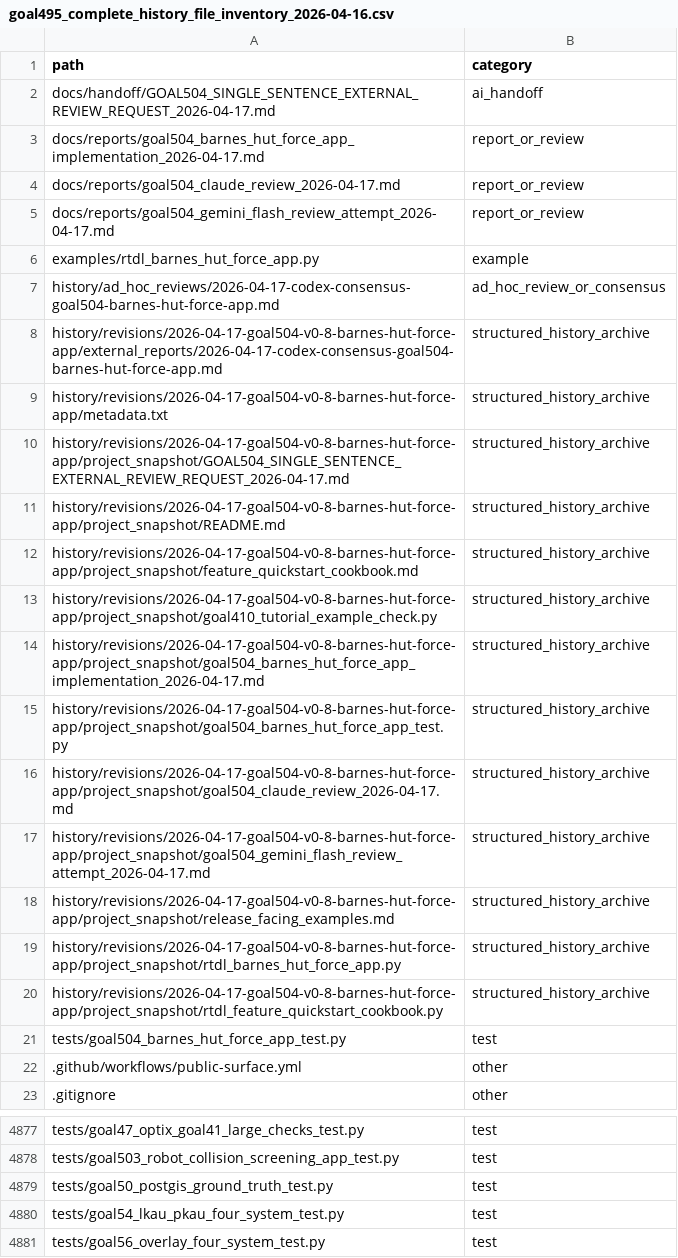
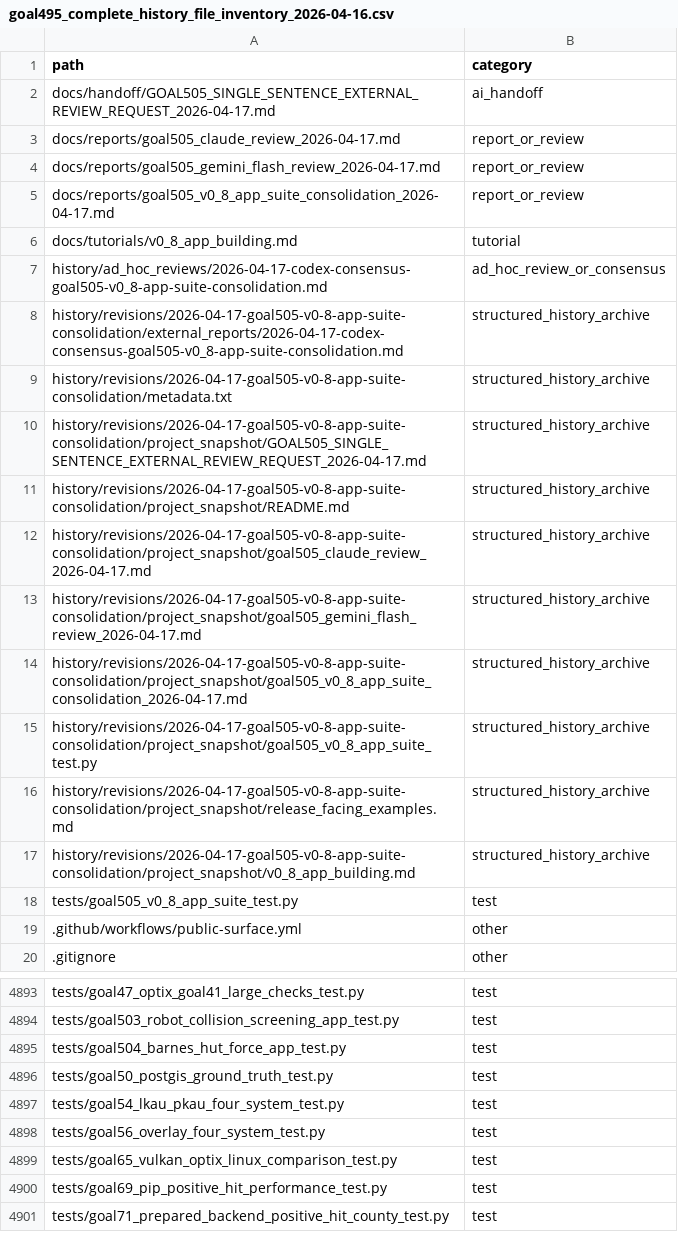
Before and after one commit to rubaolee/rtdl, a CSV file: docs/reports/goal495_complete_history_file_inventory_2026-04-16.csv, drawn as a sheet; only a part is shown, gaps mark what is left out; the shorter side is filled out with more unchanged rows; the diff covers the shown part only.

Commit message:
Consolidate v0.8 app suite

```diff
--- a/docs/reports/goal495_complete_history_file_inventory_2026-04-16.csv
+++ b/docs/reports/goal495_complete_history_file_inventory_2026-04-16.csv
@@ -1,22 +1,19 @@
 path,category
-docs/handoff/GOAL504_SINGLE_SENTENCE_EXTERNAL_REVIEW_REQUEST_2026-04-17.md,ai_handoff
-docs/reports/goal504_barnes_hut_force_app_implementation_2026-04-17.md,report_or_review
-docs/reports/goal504_claude_review_2026-04-17.md,report_or_review
-docs/reports/goal504_gemini_flash_review_attempt_2026-04-17.md,report_or_review
-examples/rtdl_barnes_hut_force_app.py,example
-history/ad_hoc_reviews/2026-04-17-codex-consensus-goal504-barnes-hut-force-app.md,ad_hoc_review_or_consensus
-history/revisions/2026-04-17-goal504-v0-8-barnes-hut-force-app/external_reports/2026-04-17-codex-consensus-goal504-barnes-hut-force-app.md,structured_history_archive
-history/revisions/2026-04-17-goal504-v0-8-barnes-hut-force-app/metadata.txt,structured_history_archive
-history/revisions/2026-04-17-goal504-v0-8-barnes-hut-force-app/project_snapshot/GOAL504_SINGLE_SENTENCE_EXTERNAL_REVIEW_REQUEST_2026-04-17.md,structured_history_archive
-history/revisions/2026-04-17-goal504-v0-8-barnes-hut-force-app/project_snapshot/README.md,structured_history_archive
-history/revisions/2026-04-17-goal504-v0-8-barnes-hut-force-app/project_snapshot/feature_quickstart_cookbook.md,structured_history_archive
-history/revisions/2026-04-17-goal504-v0-8-barnes-hut-force-app/project_snapshot/goal410_tutorial_example_check.py,structured_history_archive
-history/revisions/2026-04-17-goal504-v0-8-barnes-hut-force-app/project_snapshot/goal504_barnes_hut_force_app_implementation_2026-04-17.md,structured_history_archive
-history/revisions/2026-04-17-goal504-v0-8-barnes-hut-force-app/project_snapshot/goal504_barnes_hut_force_app_test.py,structured_history_archive
-history/revisions/2026-04-17-goal504-v0-8-barnes-hut-force-app/project_snapshot/goal504_claude_review_2026-04-17.md,structured_history_archive
-history/revisions/2026-04-17-goal504-v0-8-barnes-hut-force-app/project_snapshot/goal504_gemini_flash_review_attempt_2026-04-17.md,structured_history_archive
-history/revisions/2026-04-17-goal504-v0-8-barnes-hut-force-app/project_snapshot/release_facing_examples.md,structured_history_archive
-history/revisions/2026-04-17-goal504-v0-8-barnes-hut-force-app/project_snapshot/rtdl_barnes_hut_force_app.py,structured_history_archive
-history/revisions/2026-04-17-goal504-v0-8-barnes-hut-force-app/project_snapshot/rtdl_feature_quickstart_cookbook.py,structured_history_archive
-tests/goal504_barnes_hut_force_app_test.py,test
+docs/handoff/GOAL505_SINGLE_SENTENCE_EXTERNAL_REVIEW_REQUEST_2026-04-17.md,ai_handoff
+docs/reports/goal505_claude_review_2026-04-17.md,report_or_review
+docs/reports/goal505_gemini_flash_review_2026-04-17.md,report_or_review
+docs/reports/goal505_v0_8_app_suite_consolidation_2026-04-17.md,report_or_review
+docs/tutorials/v0_8_app_building.md,tutorial
+history/ad_hoc_reviews/2026-04-17-codex-consensus-goal505-v0_8-app-suite-consolidation.md,ad_hoc_review_or_consensus
+history/revisions/2026-04-17-goal505-v0-8-app-suite-consolidation/external_reports/2026-04-17-codex-consensus-goal505-v0_8-app-suite-consolidation.md,structured_history_archive
+history/revisions/2026-04-17-goal505-v0-8-app-suite-consolidation/metadata.txt,structured_history_archive
+history/revisions/2026-04-17-goal505-v0-8-app-suite-consolidation/project_snapshot/GOAL505_SINGLE_SENTENCE_EXTERNAL_REVIEW_REQUEST_2026-04-17.md,structured_history_archive
+history/revisions/2026-04-17-goal505-v0-8-app-suite-consolidation/project_snapshot/README.md,structured_history_archive
+history/revisions/2026-04-17-goal505-v0-8-app-suite-consolidation/project_snapshot/goal505_claude_review_2026-04-17.md,structured_history_archive
+history/revisions/2026-04-17-goal505-v0-8-app-suite-consolidation/project_snapshot/goal505_gemini_flash_review_2026-04-17.md,structured_history_archive
+history/revisions/2026-04-17-goal505-v0-8-app-suite-consolidation/project_snapshot/goal505_v0_8_app_suite_consolidation_2026-04-17.md,structured_history_archive
+history/revisions/2026-04-17-goal505-v0-8-app-suite-consolidation/project_snapshot/goal505_v0_8_app_suite_test.py,structured_history_archive
+history/revisions/2026-04-17-goal505-v0-8-app-suite-consolidation/project_snapshot/release_facing_examples.md,structured_history_archive
+history/revisions/2026-04-17-goal505-v0-8-app-suite-consolidation/project_snapshot/v0_8_app_building.md,structured_history_archive
+tests/goal505_v0_8_app_suite_test.py,test
 .github/workflows/public-surface.yml,other
@@ -4878,2 +4894,3 @@ tests/goal47_optix_goal41_large_checks_test.py,test
 tests/goal503_robot_collision_screening_app_test.py,test
+tests/goal504_barnes_hut_force_app_test.py,test
 tests/goal50_postgis_ground_truth_test.py,test
```
Also changed, not shown: 15 added rows elsewhere in this file, 23 other files.
